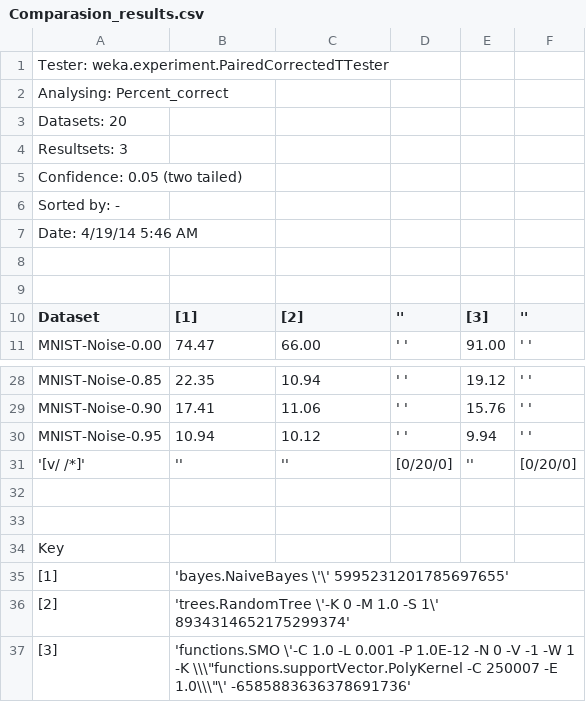
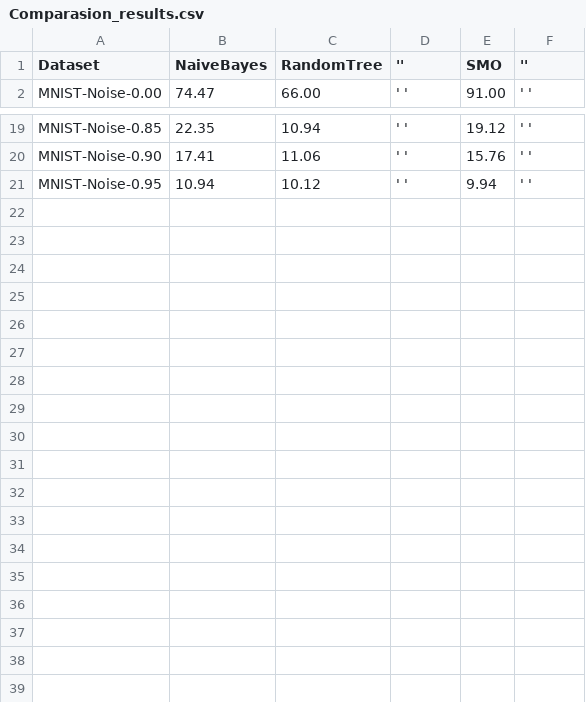
Before and after one commit to vladimir-nazarenko/spbu, a CSV file: Comparasion_results.csv, drawn as a sheet; only a part is shown, gaps mark what is left out.

Commit message:
Added correct graphic generation

```diff
--- a/Comparasion_results.csv
+++ b/Comparasion_results.csv
@@ -1,11 +1,2 @@
-Tester:     weka.experiment.PairedCorrectedTTester
-Analysing:  Percent_correct
-Datasets:   20
-Resultsets: 3
-Confidence: 0.05 (two tailed)
-Sorted by:  -
-Date:       4/19/14 5:46 AM
-
-
-Dataset,[1],[2],'',[3],''
+Dataset,NaiveBayes,RandomTree,'',SMO,''
 MNIST-Noise-0.00,74.47,66.00,' ',91.00,' '
@@ -30,8 +21 @@ MNIST-Noise-0.90,17.41,11.06,' ',15.76,' '
 MNIST-Noise-0.95,10.94,10.12,' ',9.94,' '
-'[v/ /*]','','',[0/20/0],'',[0/20/0]
-
-
-Key,
-[1],'bayes.NaiveBayes \'\' 5995231201785697655'
-[2],'trees.RandomTree \'-K 0 -M 1.0 -S 1\' 8934314652175299374'
-[3],'functions.SMO \'-C 1.0 -L 0.001 -P 1.0E-12 -N 0 -V -1 -W 1 -K \\\"functions.supportVector.PolyKernel -C 250007 -E 1.0\\\"\' -6585883636378691736'
```
Also changed, not shown: Comparasion_results_with_unnoised.csv, 7 other files.
